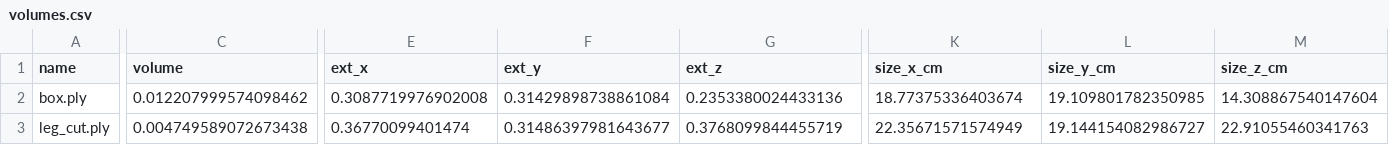
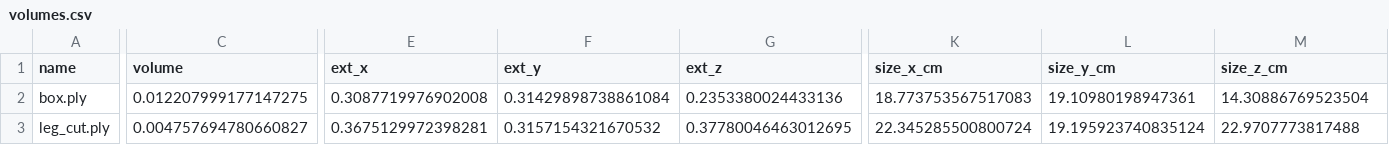
Before and after one commit to k-pkp/senior, a CSV file: web/public/samples/small_leg/volumes.csv, drawn as a sheet; only a part is shown, gaps mark what is left out; the diff covers the shown part only; the diff names each change by its address in the sheet, - before the commit and + after, or states it on an @@ line.

```diff
--- a/web/public/samples/small_leg/volumes.csv
+++ b/web/public/samples/small_leg/volumes.csv
-C2 (volume): 0.012207999574098462
+C2 (volume): 0.012207999177147275
-K2 (size_x_cm): 18.77375336403674
+K2 (size_x_cm): 18.773753567517083
-L2 (size_y_cm): 19.109801782350985
+L2 (size_y_cm): 19.10980198947361
-M2 (size_z_cm): 14.308867540147604
+M2 (size_z_cm): 14.30886769523504
-C3 (volume): 0.004749589072673438
+C3 (volume): 0.004757694780660827
-E3 (ext_x): 0.36770099401474
+E3 (ext_x): 0.3675129972398281
-F3 (ext_y): 0.31486397981643677
+F3 (ext_y): 0.3157154321670532
-G3 (ext_z): 0.3768099844455719
+G3 (ext_z): 0.37780046463012695
-K3 (size_x_cm): 22.35671571574949
+K3 (size_x_cm): 22.345285500800724
-L3 (size_y_cm): 19.144154082986727
+L3 (size_y_cm): 19.195923740835124
-M3 (size_z_cm): 22.91055460341763
+M3 (size_z_cm): 22.9707773817488
```
Also changed, not shown: 3 edited cells elsewhere in this file, web/public/samples/est_325/volumes.csv, 22 other files.
